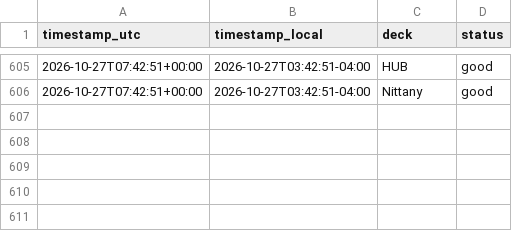
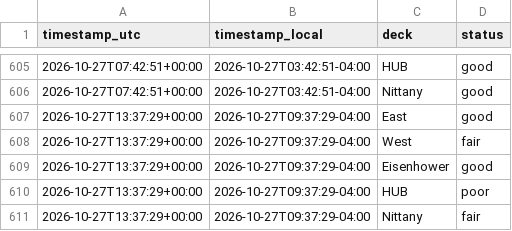
Before and after one commit to osos7mood/psu-deck-tracker, a CSV file: data/deck_status.csv, drawn as a sheet; only a part is shown, gaps mark what is left out.

```diff
--- a/data/deck_status.csv
+++ b/data/deck_status.csv
@@ -606 +606,6 @@ timestamp_utc,timestamp_local,deck,status
 2026-10-27T07:42:51+00:00,2026-10-27T03:42:51-04:00,Nittany,good
+2026-10-27T13:37:29+00:00,2026-10-27T09:37:29-04:00,East,good
+2026-10-27T13:37:29+00:00,2026-10-27T09:37:29-04:00,West,fair
+2026-10-27T13:37:29+00:00,2026-10-27T09:37:29-04:00,Eisenhower,good
+2026-10-27T13:37:29+00:00,2026-10-27T09:37:29-04:00,HUB,poor
+2026-10-27T13:37:29+00:00,2026-10-27T09:37:29-04:00,Nittany,fair
```
